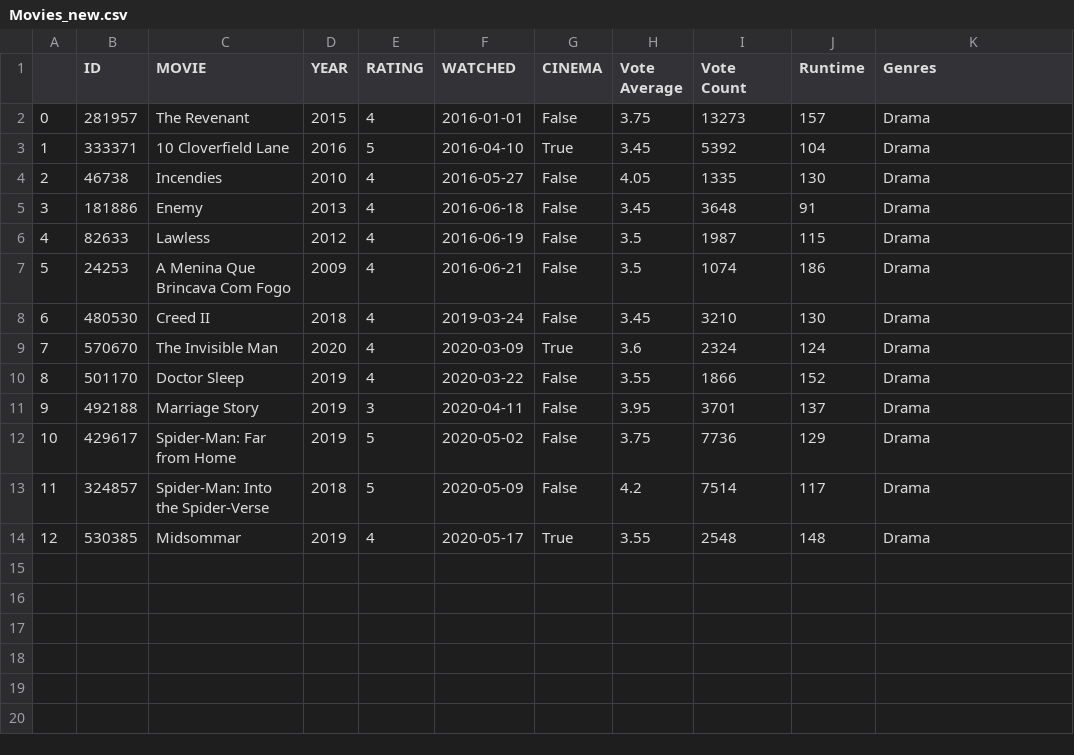
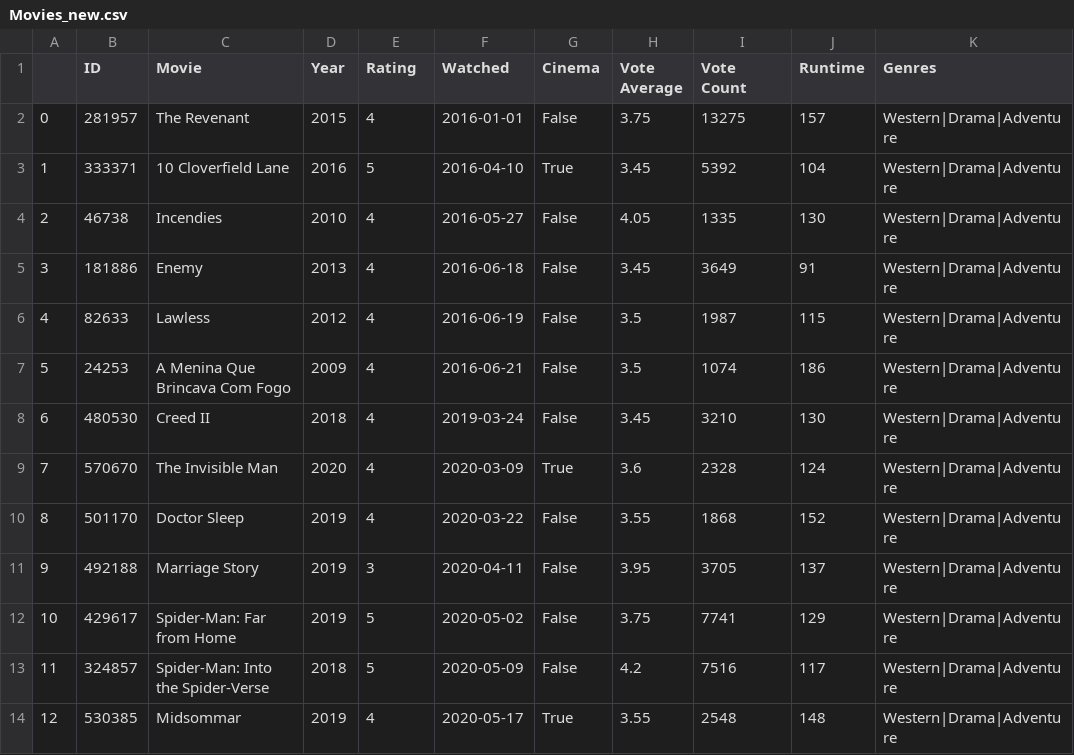
Before and after one commit to gabieller/MoviesDataBase, a CSV file: Movies_new.csv, drawn as a sheet; only a part is shown; the diff names each change by its address in the sheet, - before the commit and + after, or states it on an @@ line.

Commit message:
format_genres first commit

```diff
--- a/Movies_new.csv
+++ b/Movies_new.csv
-C1: MOVIE
+C1: Movie
-D1: YEAR
+D1: Year
-E1: RATING
+E1: Rating
-F1: WATCHED
+F1: Watched
-G1: CINEMA
+G1: Cinema
-I2 (Vote Count): 13273
+I2 (Vote Count): 13275
-K2:K14 (Genres): Drama
+K2:K14 (Genres): Western|Drama|Adventure
-I5 (Vote Count): 3648
+I5 (Vote Count): 3649
-I9 (Vote Count): 2324
+I9 (Vote Count): 2328
-I10 (Vote Count): 1866
+I10 (Vote Count): 1868
-I11 (Vote Count): 3701
+I11 (Vote Count): 3705
-I12 (Vote Count): 7736
+I12 (Vote Count): 7741
-I13 (Vote Count): 7514
+I13 (Vote Count): 7516
```
Also changed, not shown: Filmes2.csv, 1 other file.
